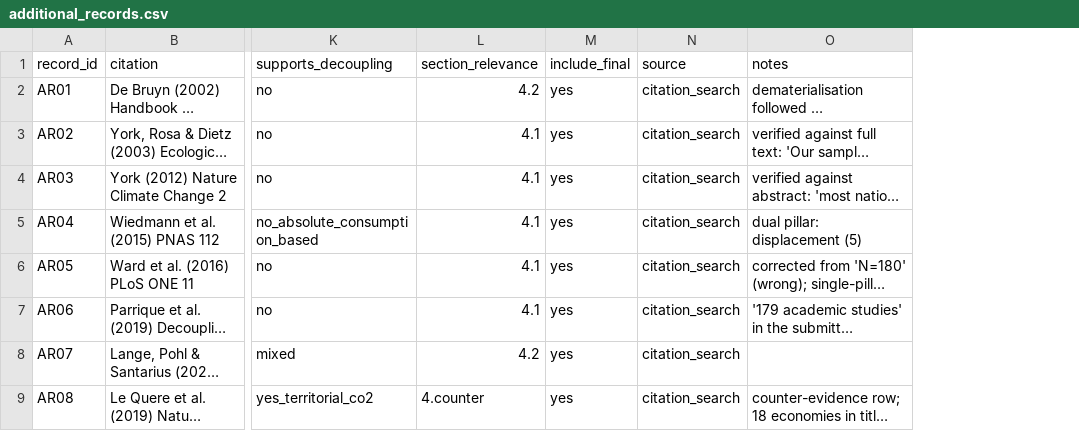
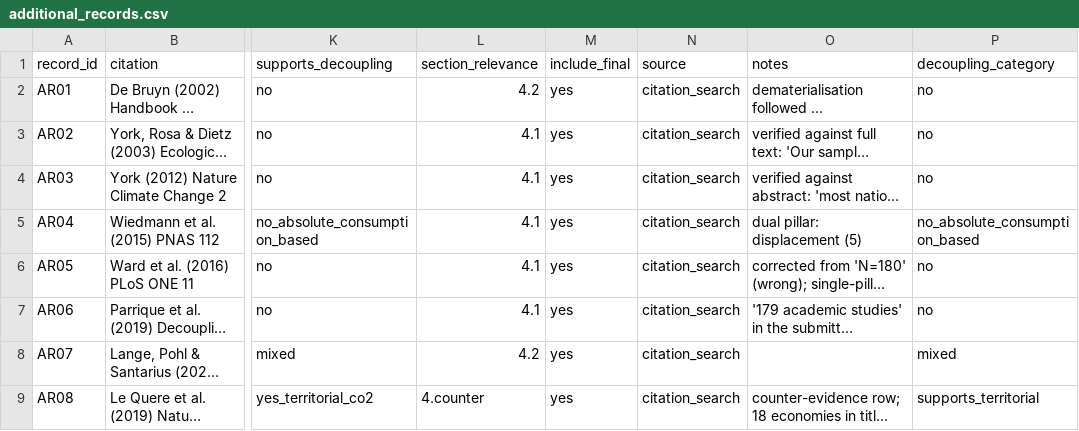
Before and after one commit to debianalt/futures, a CSV file: data/additional_records.csv, drawn as a sheet; only a part is shown, gaps mark what is left out; long unchanged cells end in …; the diff names each change by its address in the sheet, - before the commit and + after, or states it on an @@ line.

```diff
--- a/data/additional_records.csv
+++ b/data/additional_records.csv
+column P (decoupling_category), rows 2-9: no | no | no | no_absolute_consumption_based | no | no | mixed | supports_territorial
```
Also changed, not shown: 12 other files.
